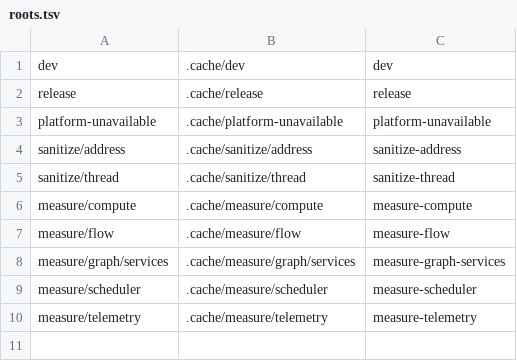
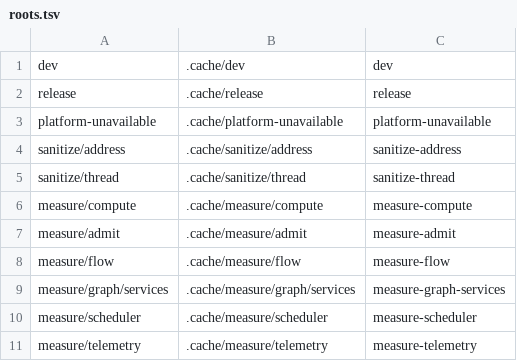
Before and after one commit to sigee-min/runD, a TSV file: tools/internal/state/roots.tsv, drawn as a sheet.

Commit message:
perf: admit release measurements by median

```diff
--- a/tools/internal/state/roots.tsv
+++ b/tools/internal/state/roots.tsv
@@ -6,2 +6,3 @@ sanitize/thread	.cache/sanitize/thread	sanitize-thread
 measure/compute	.cache/measure/compute	measure-compute
+measure/admit	.cache/measure/admit	measure-admit
 measure/flow	.cache/measure/flow	measure-flow
```
Also changed, not shown: 12 other files.
